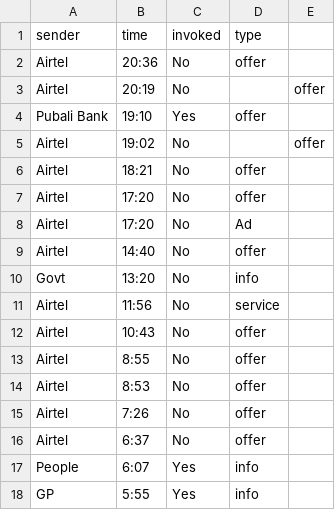
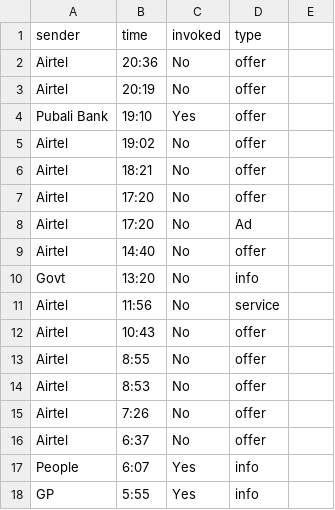
Before and after one commit to mahmudstat/clockplot, a CSV file: data-raw/sms.csv, drawn as a sheet; the diff names each change by its address in the sheet, - before the commit and + after, or states it on an @@ line.

Commit message:
Add sms data

```diff
--- a/data-raw/sms.csv
+++ b/data-raw/sms.csv
-D3 (type): (empty)
+D3 (type): offer
-E3: offer
+E3: (empty)
-D5 (type): (empty)
+D5 (type): offer
-E5: offer
+E5: (empty)
```
Also changed, not shown: 7 other files.
